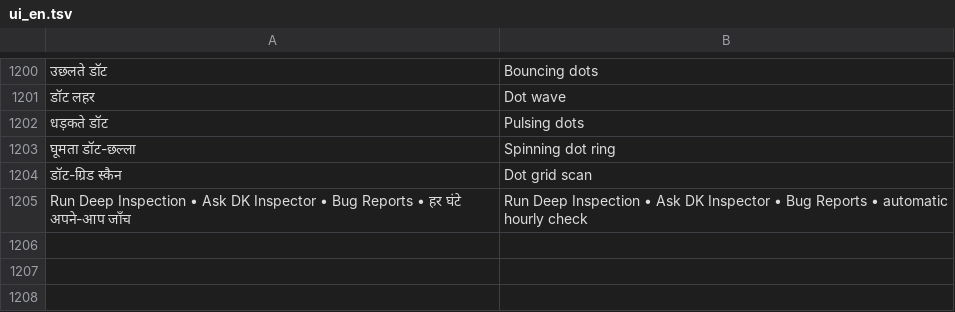
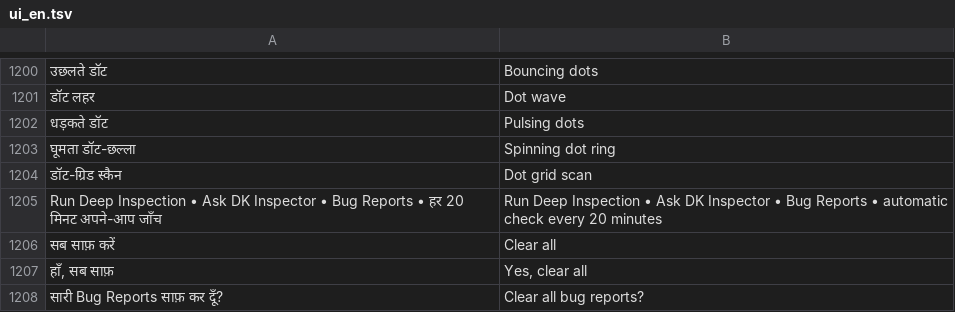
Before and after one commit to rolexdkscreation-max/DK2.0, a TSV file: app/src/main/assets/ui_en.tsv, drawn as a sheet; only a part is shown, gaps mark what is left out; the diff names each change by its address in the sheet, - before the commit and + after, or states it on an @@ line.

```diff
--- a/app/src/main/assets/ui_en.tsv
+++ b/app/src/main/assets/ui_en.tsv
-A1205: …• हर घंटे अपने-आप जाँच
+A1205: …• हर 20 मिनट अपने-आप जाँच
-B1205: …• automatic hourly check
+B1205: …• automatic check every 20 minutes
+row 1206: सब साफ़ करें | Clear all
+row 1207: हाँ, सब साफ़ | Yes, clear all
+row 1208: सारी Bug Reports साफ़ कर दूँ? | Clear all bug reports?
```
Also changed, not shown: 26 other files.
